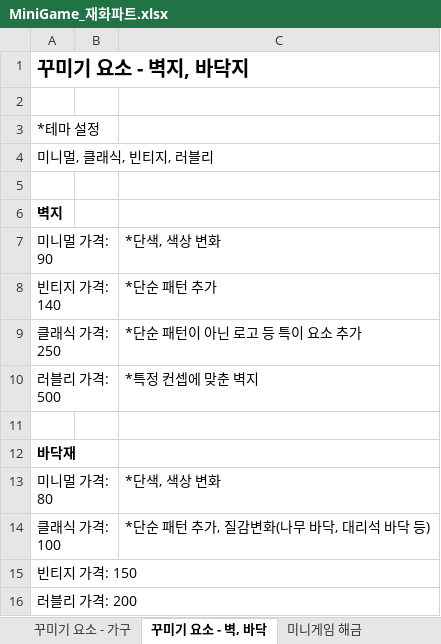
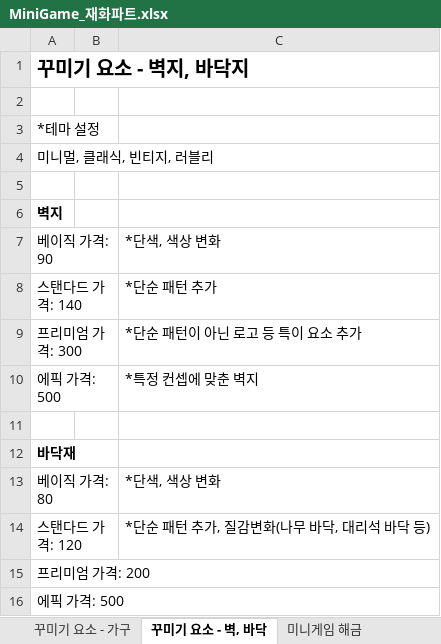
Before and after one commit to LewisCho7/PlumMiniGame, an Excel workbook: Design/MiniGame_재화파트.xlsx, sheet 꾸미기 요소 - 벽, 바닥, drawn as a sheet; values as stored, in another font and other column widths than the file's, no borders; the diff names each change by its address in the sheet, - before the commit and + after, or states it on an @@ line.

Commit message:
강민재 가구 등급 재정립, 재화량 변동

```diff
--- a/Design/MiniGame_재화파트.xlsx (sheet 꾸미기 요소 - 벽, 바닥)
+++ b/Design/MiniGame_재화파트.xlsx (sheet 꾸미기 요소 - 벽, 바닥)
-A7: 미니멀 가격: 90
+A7: 베이직 가격: 90
-A8: 빈티지 가격: 140
+A8: 스탠다드 가격: 140
-A9: 클래식 가격: 250
+A9: 프리미엄 가격: 300
-A10: 러블리 가격: 500
+A10: 에픽 가격: 500
-A13: 미니멀 가격: 80
+A13: 베이직 가격: 80
-A14: 클래식 가격: 100
+A14: 스탠다드 가격: 120
-A15: 빈티지 가격: 150
+A15: 프리미엄 가격: 200
-A16: 러블리 가격: 200
+A16: 에픽 가격: 500
```
Also changed, not shown: sheet 꾸미기 요소 - 가구.
